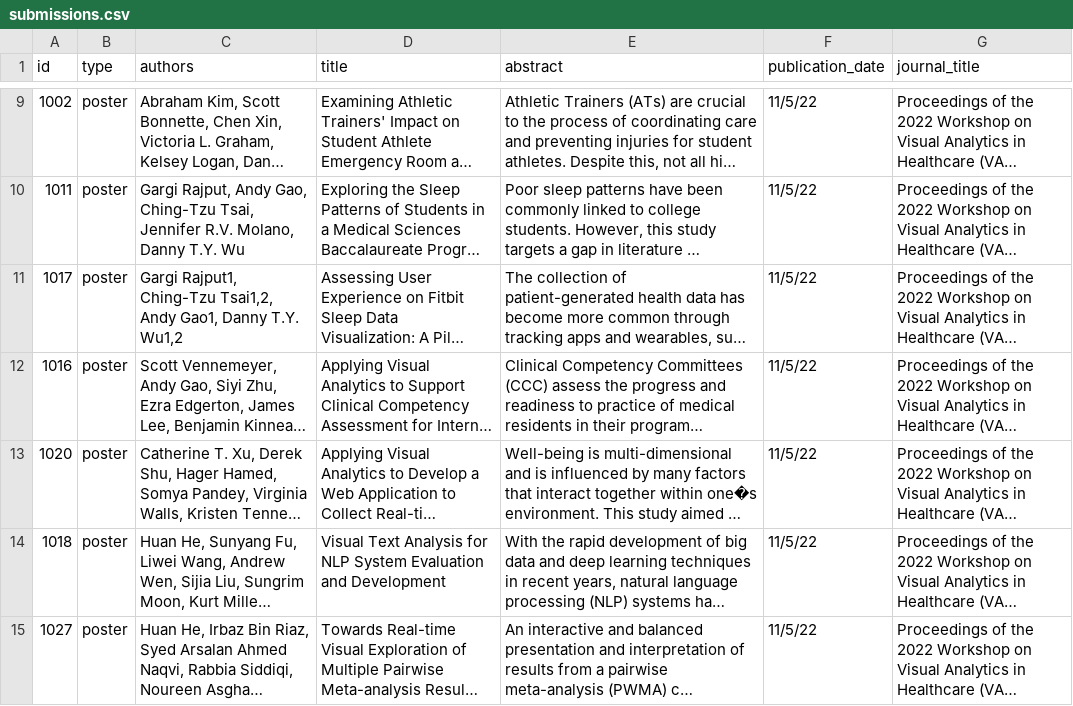
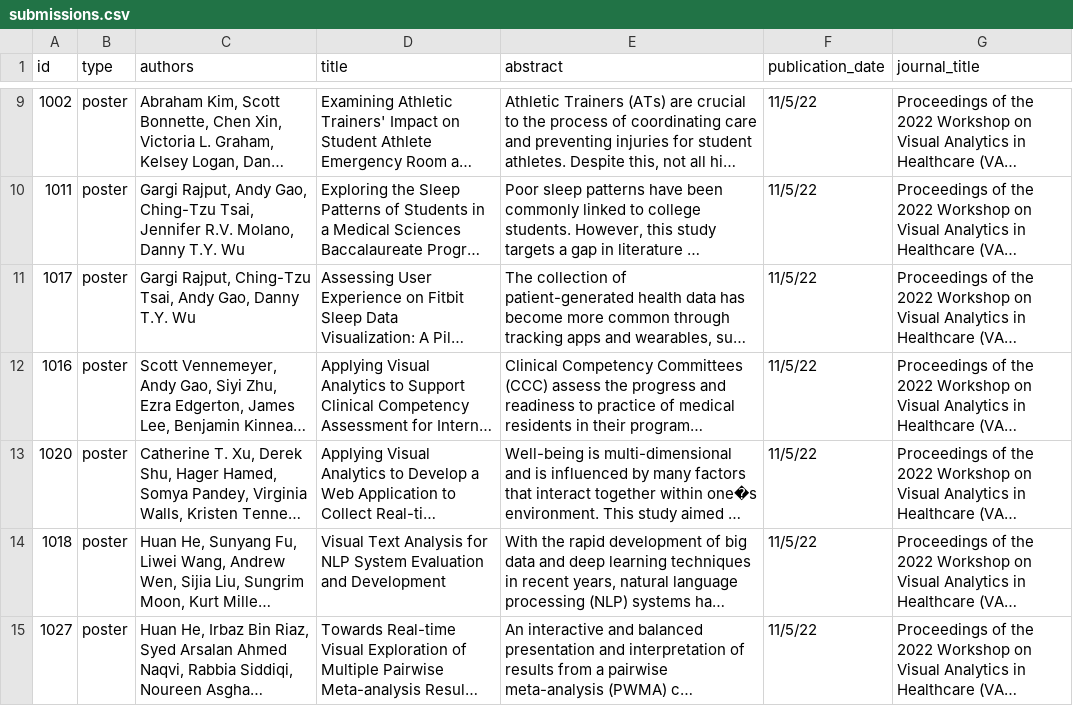
Before and after one commit to visualanalyticshealthcare/homepage, a CSV file: content/2022/submissions.csv, drawn as a sheet; only a part is shown, gaps mark what is left out; long unchanged cells end in …; the diff names each change by its address in the sheet, - before the commit and + after, or states it on an @@ line.

```diff
--- a/content/2022/submissions.csv
+++ b/content/2022/submissions.csv
-C11 (authors): Gargi Rajput1, Ching-Tzu Tsai1,2, Andy Gao1, Danny T.Y. Wu1,2
+C11 (authors): Gargi Rajput, Ching-Tzu Tsai, Andy Gao, Danny T.Y. Wu
```
Also changed, not shown: 30 other files.
